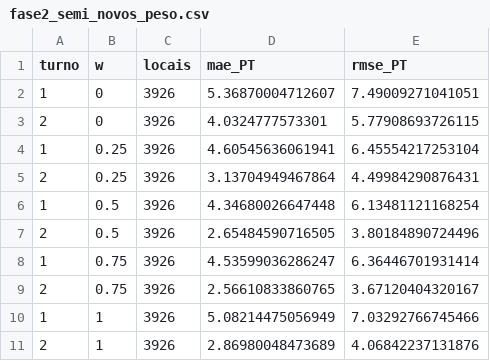
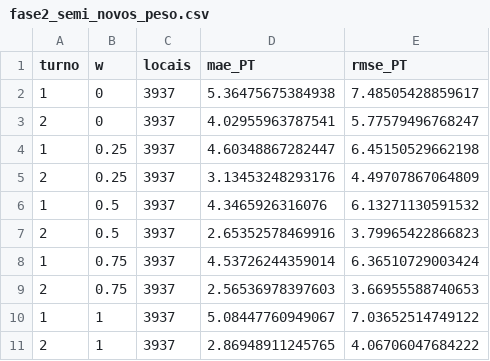
Before and after one commit to rodrigomahlmeister/apuracao-2026, a CSV file: docs/fase2_semi_novos_peso.csv, drawn as a sheet.

```diff
--- a/docs/fase2_semi_novos_peso.csv
+++ b/docs/fase2_semi_novos_peso.csv
@@ -1,11 +1,11 @@
 turno,w,locais,mae_PT,rmse_PT
-1,0,3926,5.36870004712607,7.49009271041051
-2,0,3926,4.0324777573301,5.77908693726115
-1,0.25,3926,4.60545636061941,6.45554217253104
-2,0.25,3926,3.13704949467864,4.49984290876431
-1,0.5,3926,4.34680026647448,6.13481121168254
-2,0.5,3926,2.65484590716505,3.80184890724496
-1,0.75,3926,4.53599036286247,6.36446701931414
-2,0.75,3926,2.56610833860765,3.67120404320167
-1,1,3926,5.08214475056949,7.03292766745466
-2,1,3926,2.86980048473689,4.06842237131876
+1,0,3937,5.36475675384938,7.48505428859617
+2,0,3937,4.02955963787541,5.77579496768247
+1,0.25,3937,4.60348867282447,6.45150529662198
+2,0.25,3937,3.13453248293176,4.49707867064809
+1,0.5,3937,4.3465926316076,6.13271130591532
+2,0.5,3937,2.65352578469916,3.79965422866823
+1,0.75,3937,4.53726244359014,6.36510729003424
+2,0.75,3937,2.56536978397603,3.66955588740653
+1,1,3937,5.08447760949067,7.03652514749122
+2,1,3937,2.86948911245765,4.06706047684222
```
Also changed, not shown: docs/fase2_erro_agregado_cidade.csv, docs/fase2_erro_por_nivel.csv, 2 other files.
